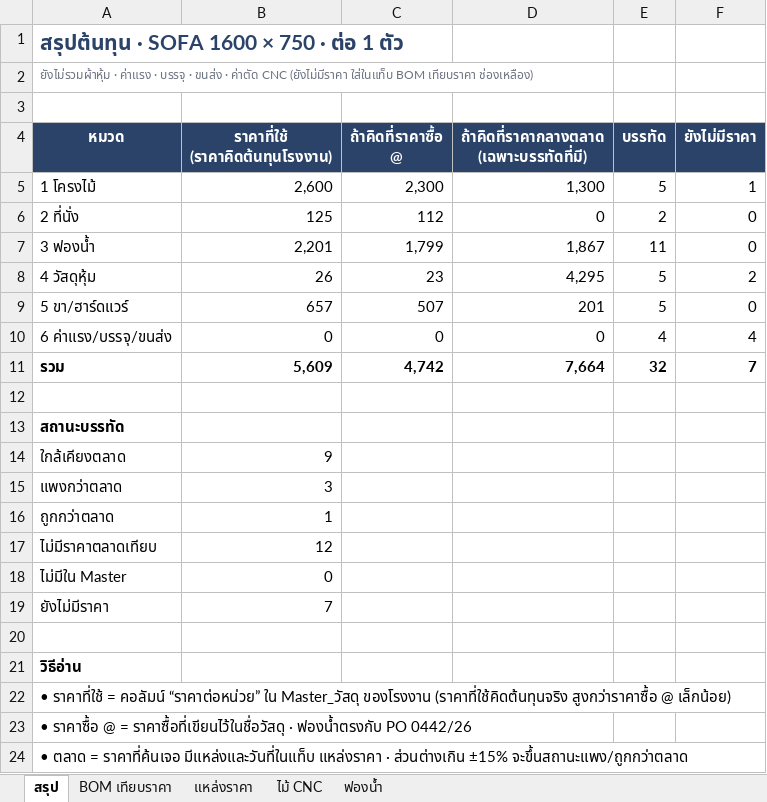
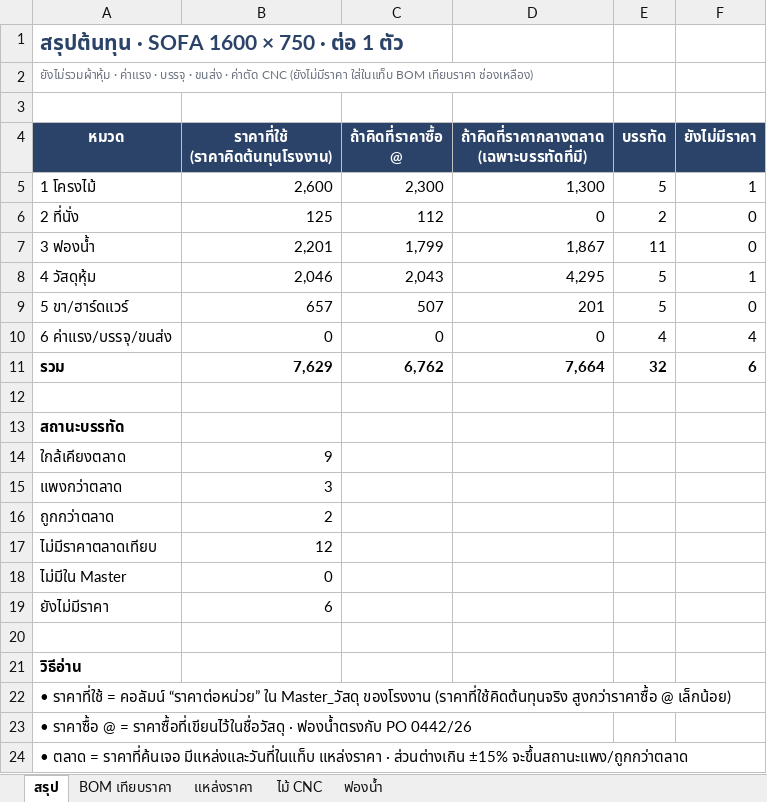
Before and after one commit to baysireekahnokrath/Chawcheros, an Excel workbook: docs/products/sofa-1600/sofa-1600-bom.xlsx, sheet สรุป, drawn as a sheet; only a part is shown; values as stored, in another font and other column widths than the file's, no borders; the diff names each change by its address in the sheet, - before the commit and + after, or states it on an @@ line.

```diff
--- a/docs/products/sofa-1600/sofa-1600-bom.xlsx (sheet สรุป)
+++ b/docs/products/sofa-1600/sofa-1600-bom.xlsx (sheet สรุป)
-B8 (ราคาที่ใช้ (ราคาคิดต้นทุนโรงงาน)): 26
+B8 (ราคาที่ใช้ (ราคาคิดต้นทุนโรงงาน)): 2,046
-C8 (ถ้าคิดที่ราคาซื้อ @): 23
+C8 (ถ้าคิดที่ราคาซื้อ @): 2,043
-F8 (ยังไม่มีราคา): 2
+F8 (ยังไม่มีราคา): 1
-B11 (ราคาที่ใช้ (ราคาคิดต้นทุนโรงงาน)): 5,609
+B11 (ราคาที่ใช้ (ราคาคิดต้นทุนโรงงาน)): 7,629
-C11 (ถ้าคิดที่ราคาซื้อ @): 4,742
+C11 (ถ้าคิดที่ราคาซื้อ @): 6,762
-F11 (ยังไม่มีราคา): 7
+F11 (ยังไม่มีราคา): 6
-B16 (ราคาที่ใช้ (ราคาคิดต้นทุนโรงงาน)): 1
+B16 (ราคาที่ใช้ (ราคาคิดต้นทุนโรงงาน)): 2
-B19 (ราคาที่ใช้ (ราคาคิดต้นทุนโรงงาน)): 7
+B19 (ราคาที่ใช้ (ราคาคิดต้นทุนโรงงาน)): 6
```
Also changed, not shown: sheet BOM เทียบราคา, 2 other files.
